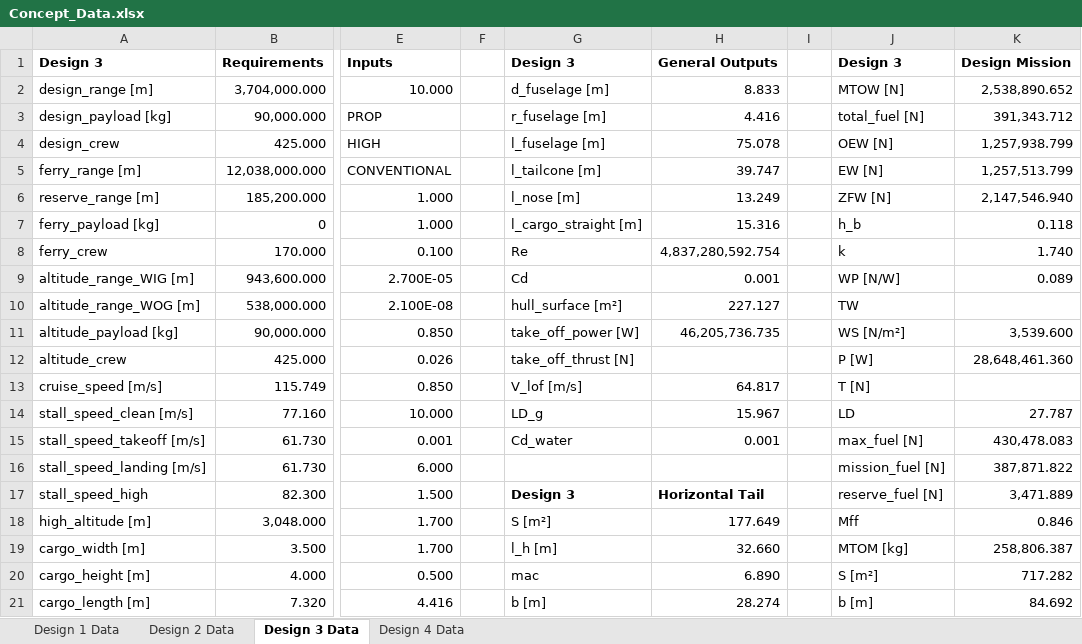
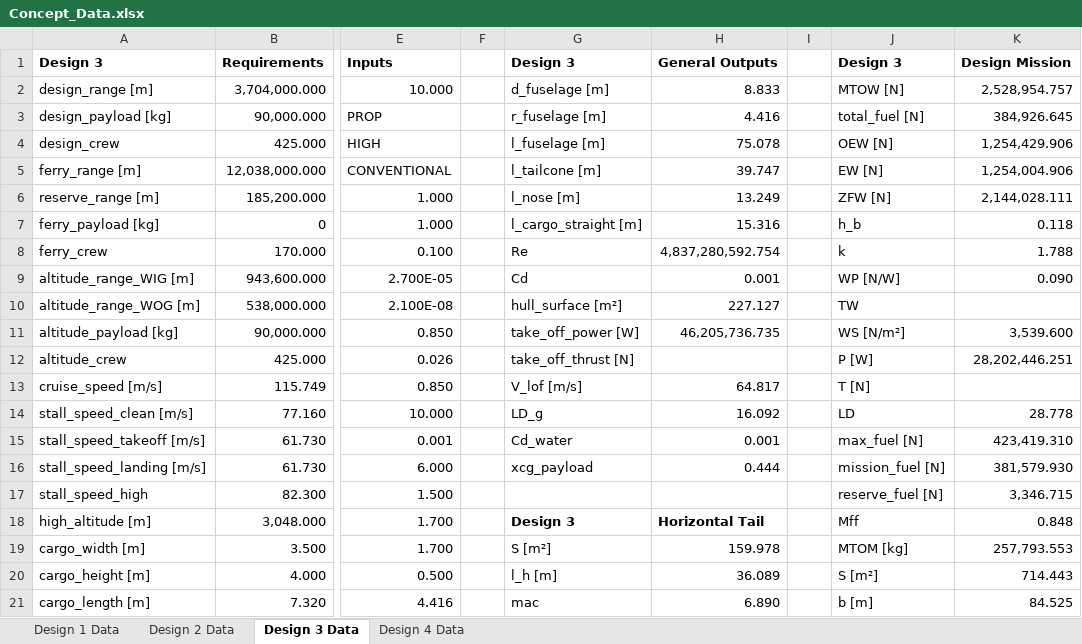
Before and after one commit to PaSieg0/Ekranoplan-DSE, an Excel workbook: Concept_Data.xlsx, sheet Design 3 Data, drawn as a sheet; only a part is shown, gaps mark what is left out; values as stored, in another font and other column widths than the file's, no borders; the diff covers the shown part only; the diff names each change by its address in the sheet, - before the commit and + after, or states it on an @@ line.

```diff
--- a/Concept_Data.xlsx (sheet Design 3 Data)
+++ b/Concept_Data.xlsx (sheet Design 3 Data)
-K2: 2,538,890.652
+K2: 2,528,954.757
-K3: 391,343.712
+K3: 384,926.645
-K4: 1,257,938.799
+K4: 1,254,429.906
-K5: 1,257,513.799
+K5: 1,254,004.906
-K6: 2,147,546.940
+K6: 2,144,028.111
-K8: 1.740
+K8: 1.788
-K9: 0.089
+K9: 0.090
-K12: 28,648,461.360
+K12: 28,202,446.251
-H14: 15.967
+H14: 16.092
-K14: 27.787
+K14: 28.778
-K15: 430,478.083
+K15: 423,419.310
-G16: (empty)
+G16: xcg_payload
-H16: (empty)
+H16: 0.444
-K16: 387,871.822
+K16: 381,579.930
-G17: Design 3
+G17: (empty)
-H17: Horizontal Tail
+H17: (empty)
-K17: 3,471.889
+K17: 3,346.715
-G18: S [m²]
+G18: Design 3
-G18:H18 bold: off
+G18:H18 bold: on
-H18: 177.649
+H18: Horizontal Tail
-K18: 0.846
+K18: 0.848
-G19: l_h [m]
+G19: S [m²]
-H19: 32.660
+H19: 159.978
-K19: 258,806.387
+K19: 257,793.553
-G20: mac
+G20: l_h [m]
-H20: 6.890
+H20: 36.089
-K20: 717.282
+K20: 714.443
-G21: b [m]
+G21: mac
-H21: 28.274
+H21: 6.890
-K21: 84.692
+K21: 84.525
```
Also changed, not shown: 19 added rows, 14 removed rows and 45 edited cells elsewhere in this sheet, sheet Design 2 Data, sheet Design 1 Data, sheet Design 4 Data, 8 other files.
